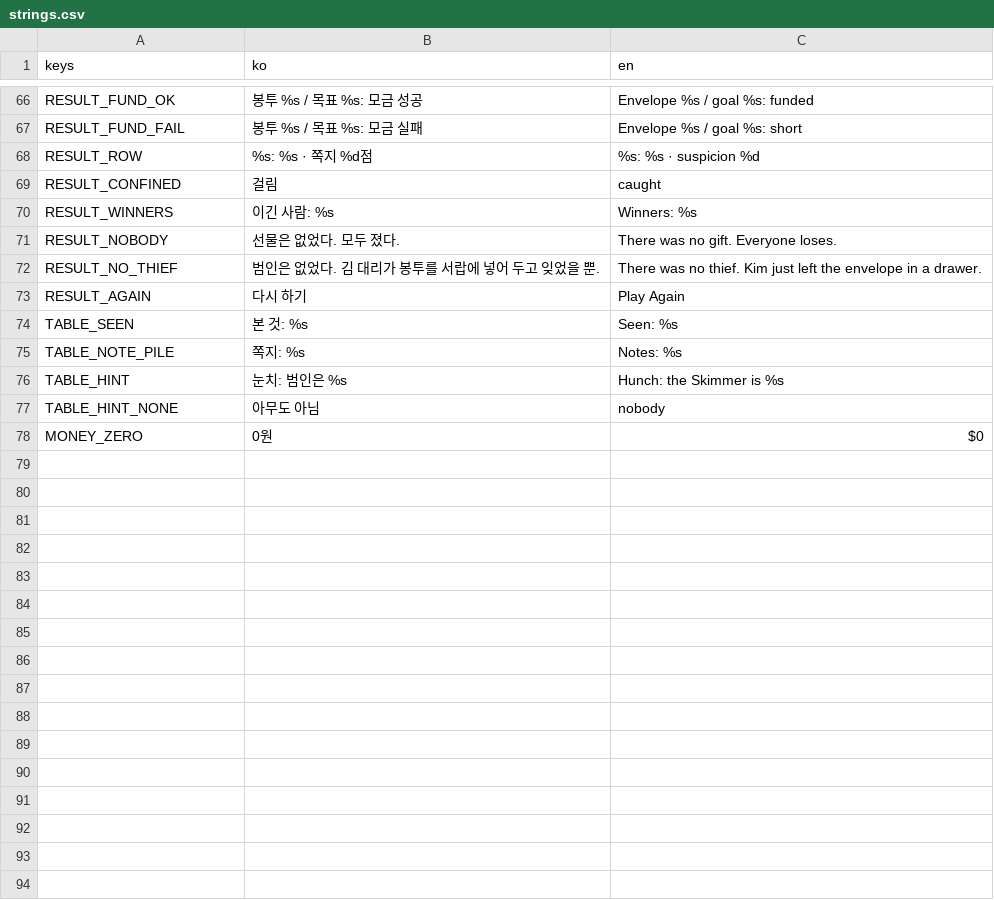
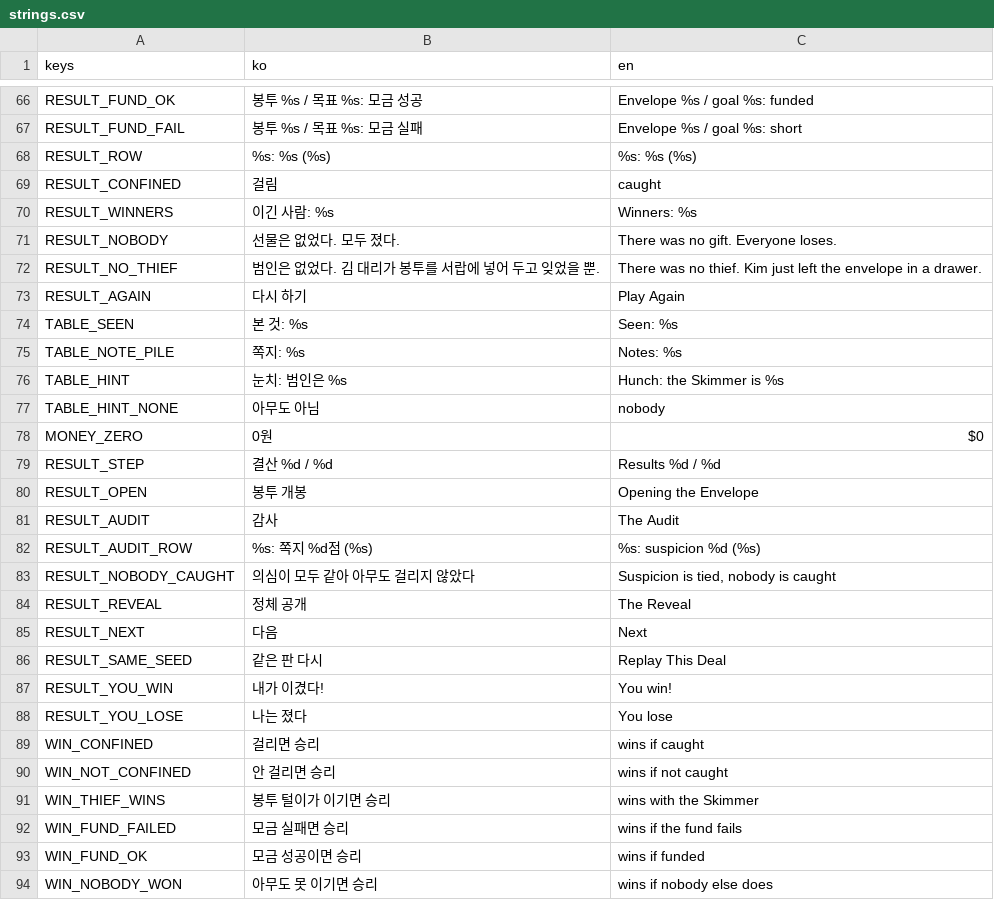
Before and after one commit to icymonk/minthold-games, a CSV file: games/envelope/i18n/strings.csv, drawn as a sheet; only a part is shown, gaps mark what is left out.

```diff
--- a/games/envelope/i18n/strings.csv
+++ b/games/envelope/i18n/strings.csv
@@ -67,3 +67,3 @@ RESULT_FUND_OK,봉투 %s / 목표 %s: 모금 성공,Envelope %s / goal %s: funde
 RESULT_FUND_FAIL,봉투 %s / 목표 %s: 모금 실패,Envelope %s / goal %s: short
-RESULT_ROW,%s: %s · 쪽지 %d점,%s: %s · suspicion %d
+RESULT_ROW,"%s: %s (%s)","%s: %s (%s)"
 RESULT_CONFINED,걸림,caught
@@ -78 +78,17 @@ TABLE_HINT_NONE,아무도 아님,nobody
 MONEY_ZERO,0원,$0
+RESULT_STEP,"결산 %d / %d","Results %d / %d"
+RESULT_OPEN,봉투 개봉,Opening the Envelope
+RESULT_AUDIT,감사,The Audit
+RESULT_AUDIT_ROW,"%s: 쪽지 %d점 (%s)","%s: suspicion %d (%s)"
+RESULT_NOBODY_CAUGHT,의심이 모두 같아 아무도 걸리지 않았다,"Suspicion is tied, nobody is caught"
+RESULT_REVEAL,정체 공개,The Reveal
+RESULT_NEXT,다음,Next
+RESULT_SAME_SEED,같은 판 다시,Replay This Deal
+RESULT_YOU_WIN,내가 이겼다!,You win!
+RESULT_YOU_LOSE,나는 졌다,You lose
+WIN_CONFINED,걸리면 승리,wins if caught
+WIN_NOT_CONFINED,안 걸리면 승리,wins if not caught
+WIN_THIEF_WINS,봉투 털이가 이기면 승리,wins with the Skimmer
+WIN_FUND_FAILED,모금 실패면 승리,wins if the fund fails
+WIN_FUND_OK,모금 성공이면 승리,wins if funded
+WIN_NOBODY_WON,아무도 못 이기면 승리,wins if nobody else does
```
Also changed, not shown: 4 other files.
